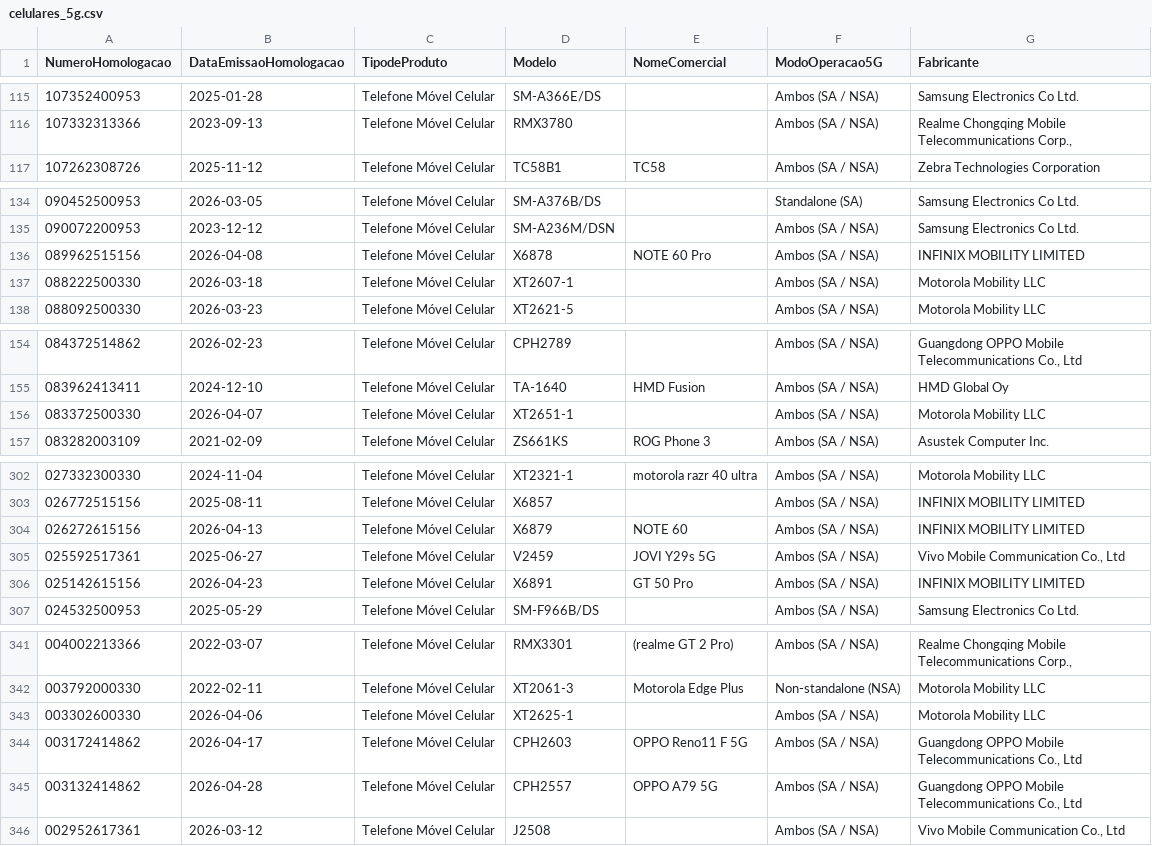
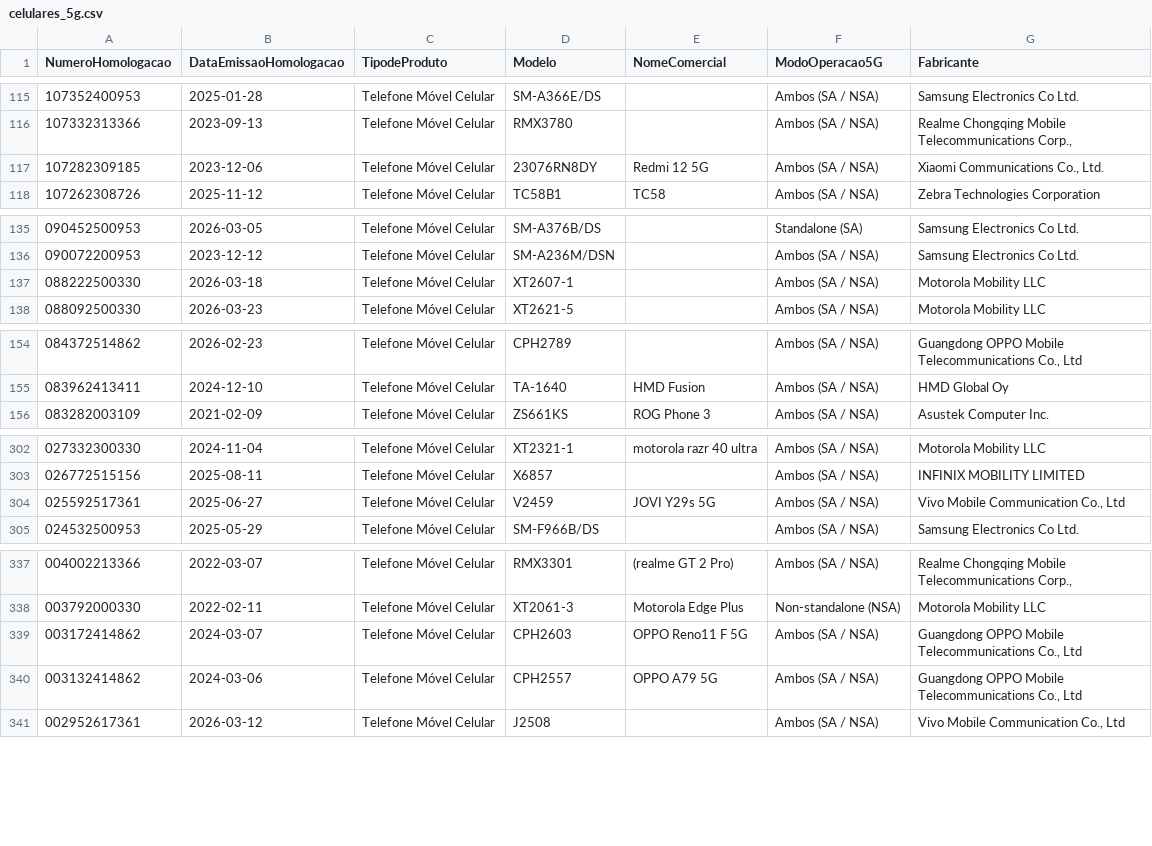
Before and after one commit to HuijieL/anatel-monitor, a CSV file: data/celulares_5g.csv, drawn as a sheet; only a part is shown, gaps mark what is left out; the diff covers the shown part only.

```diff
--- a/data/celulares_5g.csv
+++ b/data/celulares_5g.csv
@@ -116,2 +116,3 @@ NumeroHomologacao;DataEmissaoHomologacao;TipodeProduto;Modelo;NomeComercial;Modo
 107332313366;2023-09-13;Telefone Móvel Celular;RMX3780;;Ambos (SA / NSA);Realme Chongqing Mobile Telecommunications Corp.,
+107282309185;2023-12-06;Telefone Móvel Celular;23076RN8DY;Redmi 12 5G;Ambos (SA / NSA);Xiaomi Communications Co., Ltd.
 107262308726;2025-11-12;Telefone Móvel Celular;TC58B1;TC58;Ambos (SA / NSA);Zebra Technologies Corporation
@@ -135,3 +136,2 @@ NumeroHomologacao;DataEmissaoHomologacao;TipodeProduto;Modelo;NomeComercial;Modo
 090072200953;2023-12-12;Telefone Móvel Celular;SM-A236M/DSN;;Ambos (SA / NSA);Samsung Electronics Co Ltd.
-089962515156;2026-04-08;Telefone Móvel Celular;X6878;NOTE 60 Pro;Ambos (SA / NSA);INFINIX MOBILITY LIMITED
 088222500330;2026-03-18;Telefone Móvel Celular;XT2607-1;;Ambos (SA / NSA);Motorola Mobility LLC
@@ -155,3 +155,2 @@ NumeroHomologacao;DataEmissaoHomologacao;TipodeProduto;Modelo;NomeComercial;Modo
 083962413411;2024-12-10;Telefone Móvel Celular;TA-1640;HMD Fusion;Ambos (SA / NSA);HMD Global Oy
-083372500330;2026-04-07;Telefone Móvel Celular;XT2651-1;;Ambos (SA / NSA);Motorola Mobility LLC
 083282003109;2021-02-09;Telefone Móvel Celular;ZS661KS;ROG Phone 3;Ambos (SA / NSA);Asustek Computer Inc.
@@ -303,5 +303,3 @@ NumeroHomologacao;DataEmissaoHomologacao;TipodeProduto;Modelo;NomeComercial;Modo
 026772515156;2025-08-11;Telefone Móvel Celular;X6857;;Ambos (SA / NSA);INFINIX MOBILITY LIMITED
-026272615156;2026-04-13;Telefone Móvel Celular;X6879;NOTE 60;Ambos (SA / NSA);INFINIX MOBILITY LIMITED
 025592517361;2025-06-27;Telefone Móvel Celular;V2459;JOVI Y29s 5G;Ambos (SA / NSA);Vivo Mobile Communication Co., Ltd
-025142615156;2026-04-23;Telefone Móvel Celular;X6891;GT 50 Pro;Ambos (SA / NSA);INFINIX MOBILITY LIMITED
 024532500953;2025-05-29;Telefone Móvel Celular;SM-F966B/DS;;Ambos (SA / NSA);Samsung Electronics Co Ltd.
@@ -342,5 +338,4 @@ NumeroHomologacao;DataEmissaoHomologacao;TipodeProduto;Modelo;NomeComercial;Modo
 003792000330;2022-02-11;Telefone Móvel Celular;XT2061-3;Motorola Edge Plus;Non-standalone (NSA);Motorola Mobility LLC
-003302600330;2026-04-06;Telefone Móvel Celular;XT2625-1;;Ambos (SA / NSA);Motorola Mobility LLC
-003172414862;2026-04-17;Telefone Móvel Celular;CPH2603;OPPO Reno11 F 5G;Ambos (SA / NSA);Guangdong OPPO Mobile  Telecommunications Co., Ltd
-003132414862;2026-04-28;Telefone Móvel Celular;CPH2557;OPPO A79 5G;Ambos (SA / NSA);Guangdong OPPO Mobile  Telecommunications Co., Ltd
+003172414862;2024-03-07;Telefone Móvel Celular;CPH2603;OPPO Reno11 F 5G;Ambos (SA / NSA);Guangdong OPPO Mobile  Telecommunications Co., Ltd
+003132414862;2024-03-06;Telefone Móvel Celular;CPH2557;OPPO A79 5G;Ambos (SA / NSA);Guangdong OPPO Mobile  Telecommunications Co., Ltd
 002952617361;2026-03-12;Telefone Móvel Celular;J2508;;Ambos (SA / NSA);Vivo Mobile Communication Co., Ltd
```
Also changed, not shown: 1 added row, 2 removed rows and 4 edited cells elsewhere in this file, 2 other files.
